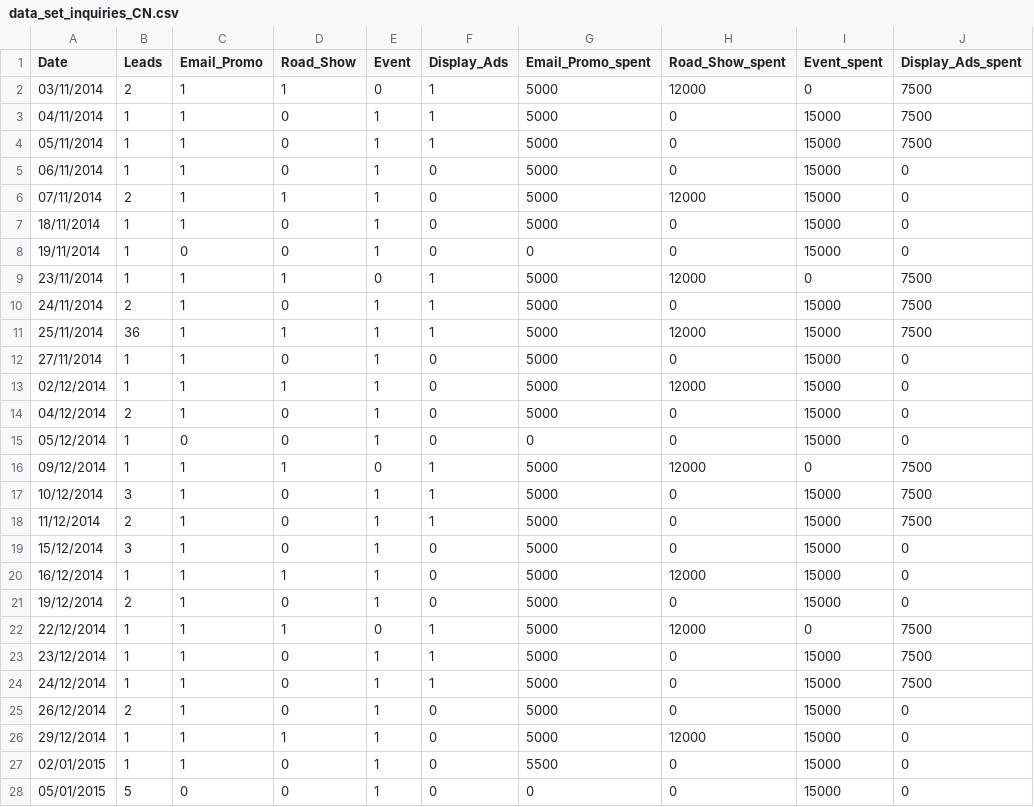
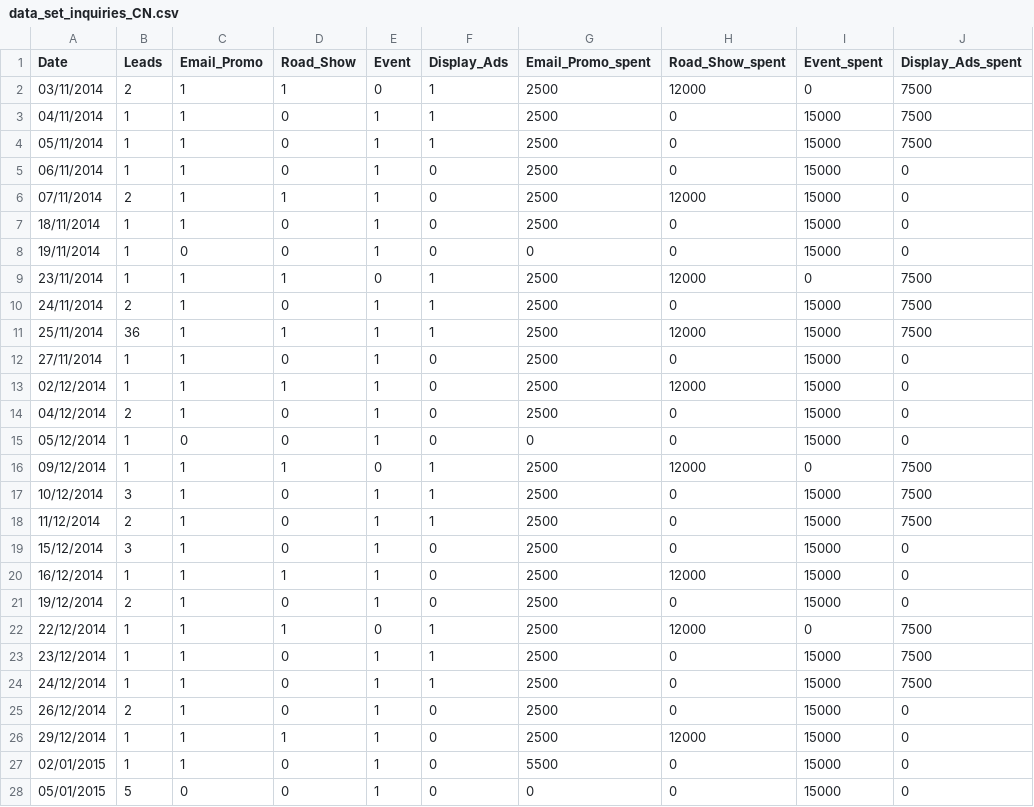
Before and after one commit to gusharani/project_DS, a CSV file: data_set_inquiries_CN.csv, drawn as a sheet; only a part is shown; the diff names each change by its address in the sheet, - before the commit and + after, or states it on an @@ line.

Commit message:
Add files via upload

```diff
--- a/data_set_inquiries_CN.csv
+++ b/data_set_inquiries_CN.csv
-G2:G7 (Email_Promo_spent): 5000
+G2:G7 (Email_Promo_spent): 2500
-G9:G14 (Email_Promo_spent): 5000
+G9:G14 (Email_Promo_spent): 2500
-G16:G26 (Email_Promo_spent): 5000
+G16:G26 (Email_Promo_spent): 2500
```
